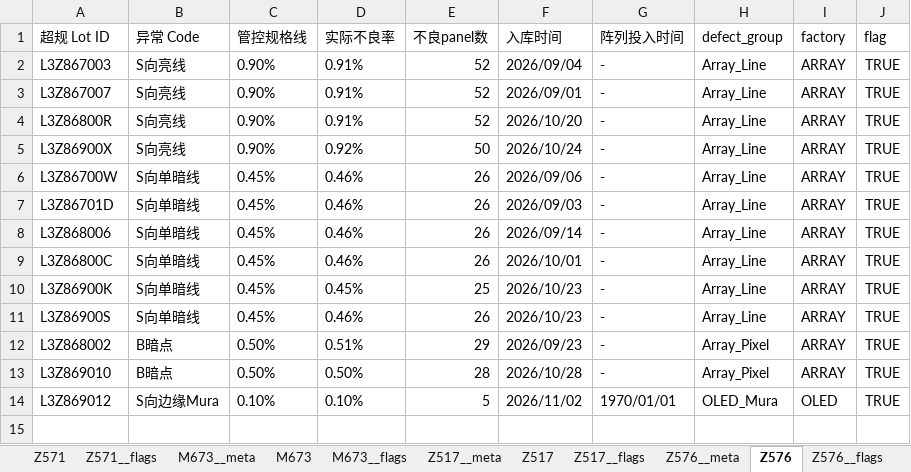
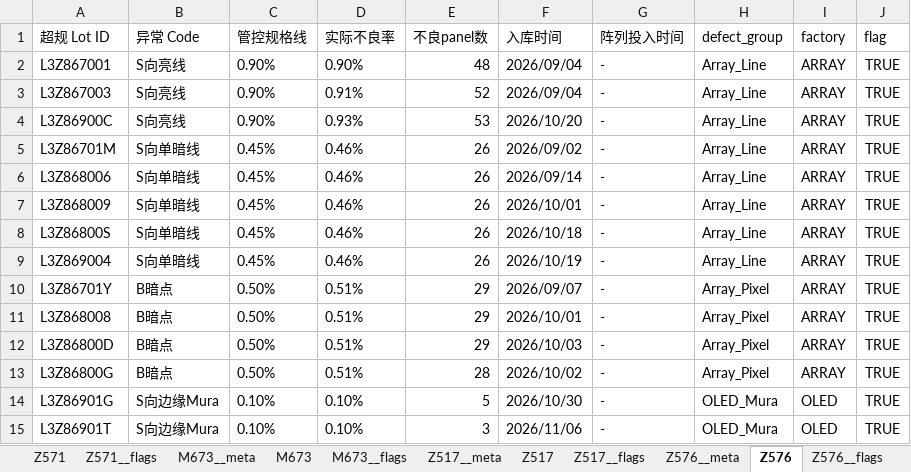
Before and after one commit to wzygio/vivo-project, an Excel workbook: resources/yield_domain/sheet_lot/yield_lot_oos_results.xlsx, sheet Z576, drawn as a sheet; values as stored, in another font and other column widths than the file's, no borders; removed rows and columns are numbered as before the commit, all else as after; the diff names each change by its address in the sheet, - before the commit and + after, or states it on an @@ line.

```diff
--- a/resources/yield_domain/sheet_lot/yield_lot_oos_results.xlsx (sheet Z576)
+++ b/resources/yield_domain/sheet_lot/yield_lot_oos_results.xlsx (sheet Z576)
+row 2: L3Z867001 | S向亮线 | 0.90% | 0.90% | 48 | 2026/09/04 | - | Array_Line | ARRAY | TRUE
-row 3: L3Z867007 | S向亮线 | 0.90% | 0.91% | 52 | 2026/09/01 | - | Array_Line | ARRAY | TRUE
-A4 (超规 Lot ID): L3Z86800R
+A4 (超规 Lot ID): L3Z86900C
-D4 (实际不良率): 0.91%
+D4 (实际不良率): 0.93%
-E4 (不良panel数): 52
+E4 (不良panel数): 53
-row 5: L3Z86900X | S向亮线 | 0.90% | 0.92% | 50 | 2026/10/24 | - | Array_Line | ARRAY | TRUE
-row 6: L3Z86700W | S向单暗线 | 0.45% | 0.46% | 26 | 2026/09/06 | - | Array_Line | ARRAY | TRUE
-A5 (超规 Lot ID): L3Z86701D
+A5 (超规 Lot ID): L3Z86701M
-F5 (入库时间): 2026/09/03
+F5 (入库时间): 2026/09/02
-A7 (超规 Lot ID): L3Z86800C
+A7 (超规 Lot ID): L3Z868009
-A8 (超规 Lot ID): L3Z86900K
+A8 (超规 Lot ID): L3Z86800S
-D8 (实际不良率): 0.45%
+D8 (实际不良率): 0.46%
-E8 (不良panel数): 25
+E8 (不良panel数): 26
-F8 (入库时间): 2026/10/23
+F8 (入库时间): 2026/10/18
-A9 (超规 Lot ID): L3Z86900S
+A9 (超规 Lot ID): L3Z869004
-F9 (入库时间): 2026/10/23
+F9 (入库时间): 2026/10/19
+row 10: L3Z86701Y | B暗点 | 0.50% | 0.51% | 29 | 2026/09/07 | - | Array_Pixel | ARRAY | TRUE
+row 11: L3Z868008 | B暗点 | 0.50% | 0.51% | 29 | 2026/10/01 | - | Array_Pixel | ARRAY | TRUE
-A12 (超规 Lot ID): L3Z868002
+A12 (超规 Lot ID): L3Z86800D
-F12 (入库时间): 2026/09/23
+F12 (入库时间): 2026/10/03
-A13 (超规 Lot ID): L3Z869010
+A13 (超规 Lot ID): L3Z86800G
-D13 (实际不良率): 0.50%
+D13 (实际不良率): 0.51%
-F13 (入库时间): 2026/10/28
+F13 (入库时间): 2026/10/02
-A14 (超规 Lot ID): L3Z869012
+A14 (超规 Lot ID): L3Z86901G
-F14 (入库时间): 2026/11/02
+F14 (入库时间): 2026/10/30
-G14 (阵列投入时间): 1970/01/01
+G14 (阵列投入时间): -
+row 15: L3Z86901T | S向边缘Mura | 0.10% | 0.10% | 3 | 2026/11/06 | - | OLED_Mura | OLED | TRUE
```
Also changed, not shown: sheet Z576__flags, sheet Z576__meta, sheet M626__meta, sheet M678__meta, sheet M673__meta, sheet Z571__meta, 4 more sheets, resources/indicator_domain/ijp/ijp_alerts.xlsx, resources/yield_domain/mwd_trend/yield_trend_alert_results.xlsx, 5 other files.
